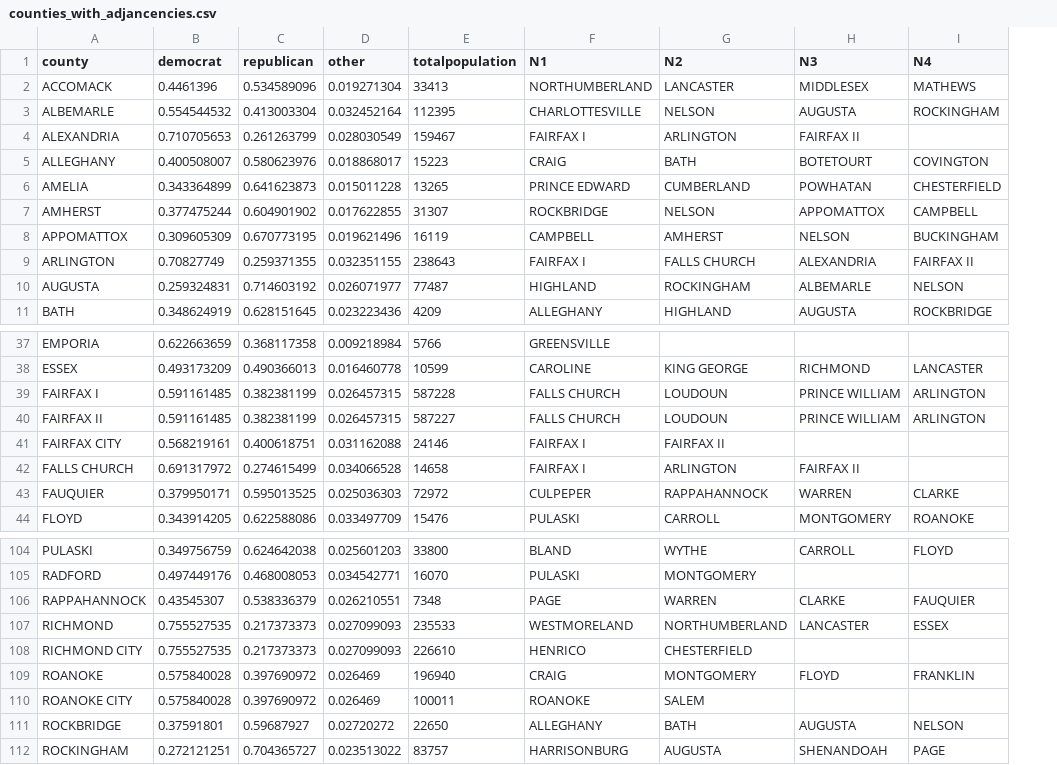
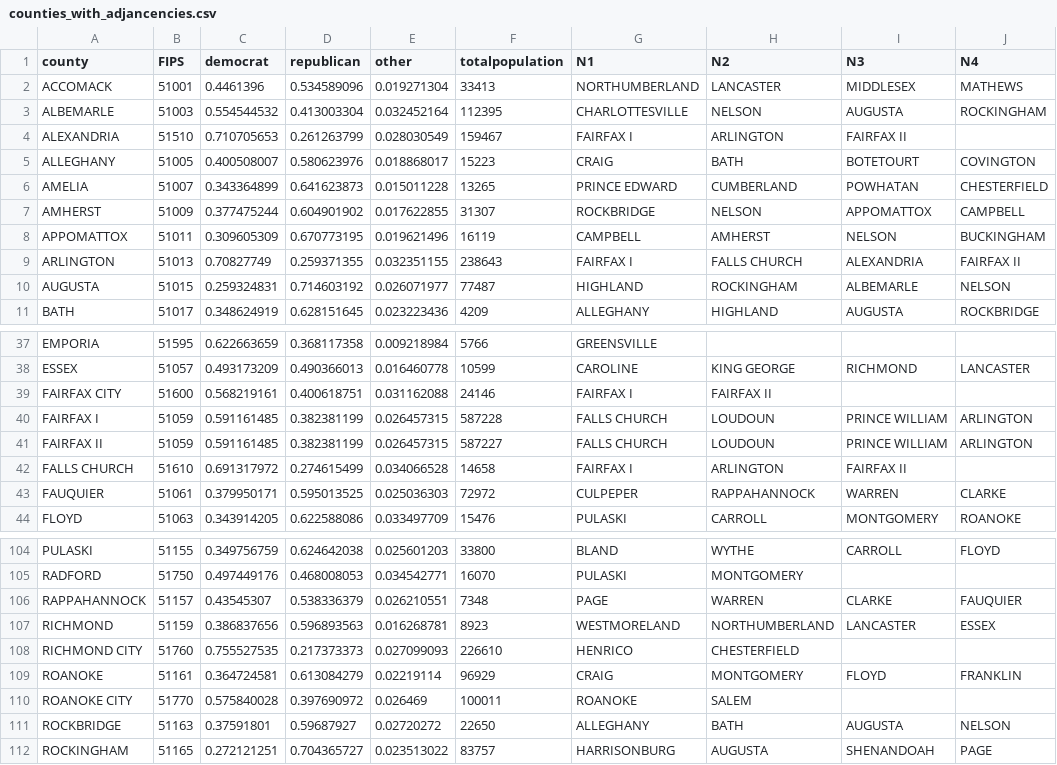
Before and after one commit to emmittjames/DS3001_Lab3, a CSV file: lab_3/counties_with_adjancencies.csv, drawn as a sheet; only a part is shown, gaps mark what is left out; addresses are those after the commit; the diff names each change by its address in the sheet, - before the commit and + after, or states it on an @@ line.

Commit message:
Added column for FIPS

```diff
--- a/lab_3/counties_with_adjancencies.csv
+++ b/lab_3/counties_with_adjancencies.csv
+column B (FIPS), rows 2-11: 51001 | 51003 | 51510 | 51005 | 51007 | 51009 | 51011 | 51013 | 51015 | 51017; rows 37-38: 51595 | 51057; rows 40-44: 51059 | 51059 | 51610 | 51061 | 51063; rows 104-112: 51155 | 51750 | 51157 | 51159 | 51760 | 51161 | 51770 | 51163 | 51165
@@ row 41 moved to row 39: FAIRFAX CITY @@
-C107 (democrat): 0.755527535
+C107 (democrat): 0.386837656
-D107 (republican): 0.217373373
+D107 (republican): 0.596893563
-E107 (other): 0.027099093
+E107 (other): 0.016268781
-F107 (totalpopulation): 235533
+F107 (totalpopulation): 8923
-C109 (democrat): 0.575840028
+C109 (democrat): 0.364724581
-D109 (republican): 0.397690972
+D109 (republican): 0.613084279
-E109 (other): 0.026469
+E109 (other): 0.02219114
-F109 (totalpopulation): 196940
+F109 (totalpopulation): 96929
```
Also changed, not shown: 3 other files.
